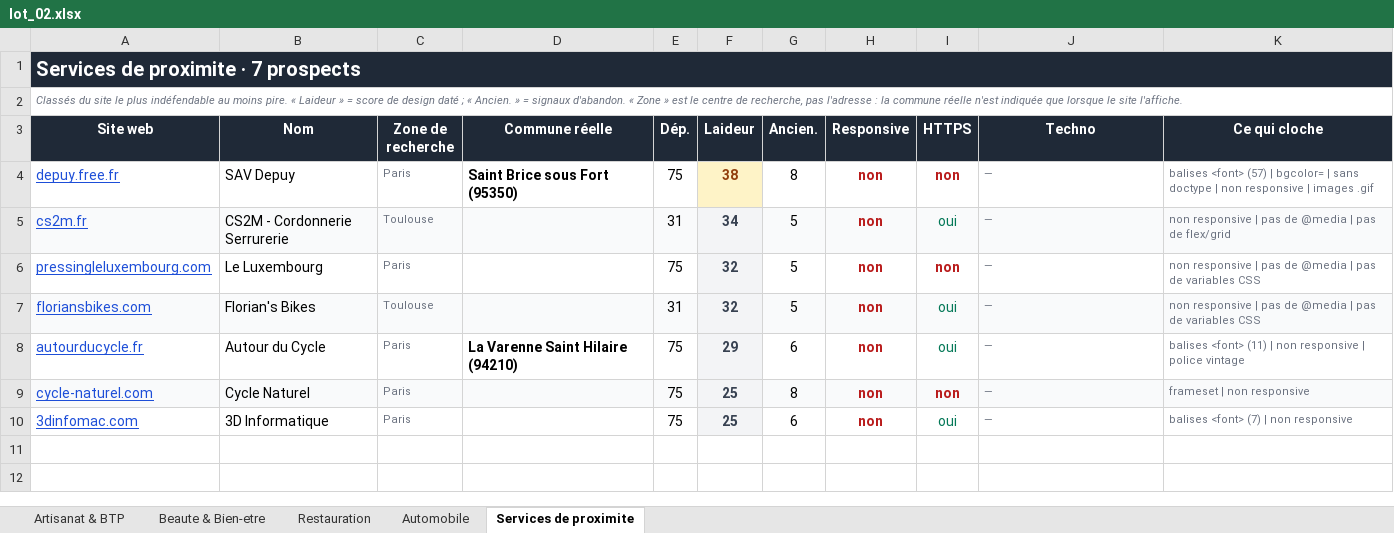
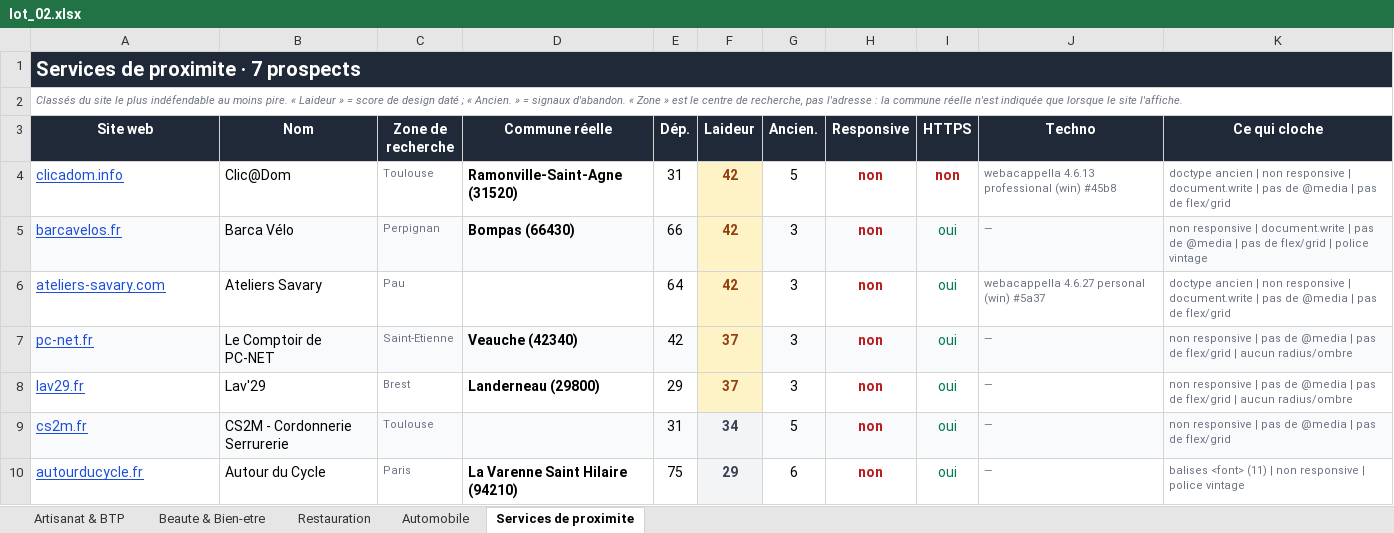
Before and after one commit to PalmBeachPete53/prospect-restauration, an Excel workbook: lot_02.xlsx, sheet Services de proximite, drawn as a sheet; values as stored, in another font and other column widths than the file's, no borders; removed rows and columns are numbered as before the commit, all else as after; the diff names each change by its address in the sheet, - before the commit and + after, or states it on an @@ line.

```diff
--- a/lot_02.xlsx (sheet Services de proximite)
+++ b/lot_02.xlsx (sheet Services de proximite)
-row 4: depuy.free.fr | SAV Depuy | Paris | Saint Brice sous Fort (95350) | 75 | 38 | 8 | non | non | — | balises <font> (57) | bgcolor= | sans doctype | non responsive | images .gif
+row 4: clicadom.info | Clic@Dom | Toulouse | Ramonville-Saint-Agne (31520) | 31 | 42 | 5 | non | non | webacappella 4.6.13 professional (win) #45b8 | doctype ancien | non responsive | document.write | pas de @media | pas de flex/grid
+row 5: barcavelos.fr | Barca Vélo | Perpignan | Bompas (66430) | 66 | 42 | 3 | non | oui | — | non responsive | document.write | pas de @media | pas de flex/grid | police vintage
+row 6: ateliers-savary.com | Ateliers Savary | Pau |  | 64 | 42 | 3 | non | oui | webacappella 4.6.27 personal (win) #5a37 | doctype ancien | non responsive | document.write | pas de @media | pas de flex/grid
+row 7: pc-net.fr | Le Comptoir de PC-NET | Saint-Etienne | Veauche (42340) | 42 | 37 | 3 | non | oui | — | non responsive | pas de @media | pas de flex/grid | aucun radius/ombre
+row 8: lav29.fr | Lav'29 | Brest | Landerneau (29800) | 29 | 37 | 3 | non | oui | — | non responsive | pas de @media | pas de flex/grid | aucun radius/ombre
-row 6: pressingleluxembourg.com | Le Luxembourg | Paris |  | 75 | 32 | 5 | non | non | — | non responsive | pas de @media | pas de variables CSS
-row 7: floriansbikes.com | Florian's Bikes | Toulouse |  | 31 | 32 | 5 | non | oui | — | non responsive | pas de @media | pas de variables CSS
-row 9: cycle-naturel.com | Cycle Naturel | Paris |  | 75 | 25 | 8 | non | non | — | frameset | non responsive
-row 10: 3dinfomac.com | 3D Informatique | Paris |  | 75 | 25 | 6 | non | oui | — | balises <font> (7) | non responsive
```
Also changed, not shown: sheet Automobile, sheet Beaute & Bien-etre, sheet Restauration, sheet Artisanat & BTP, 3 other files.
